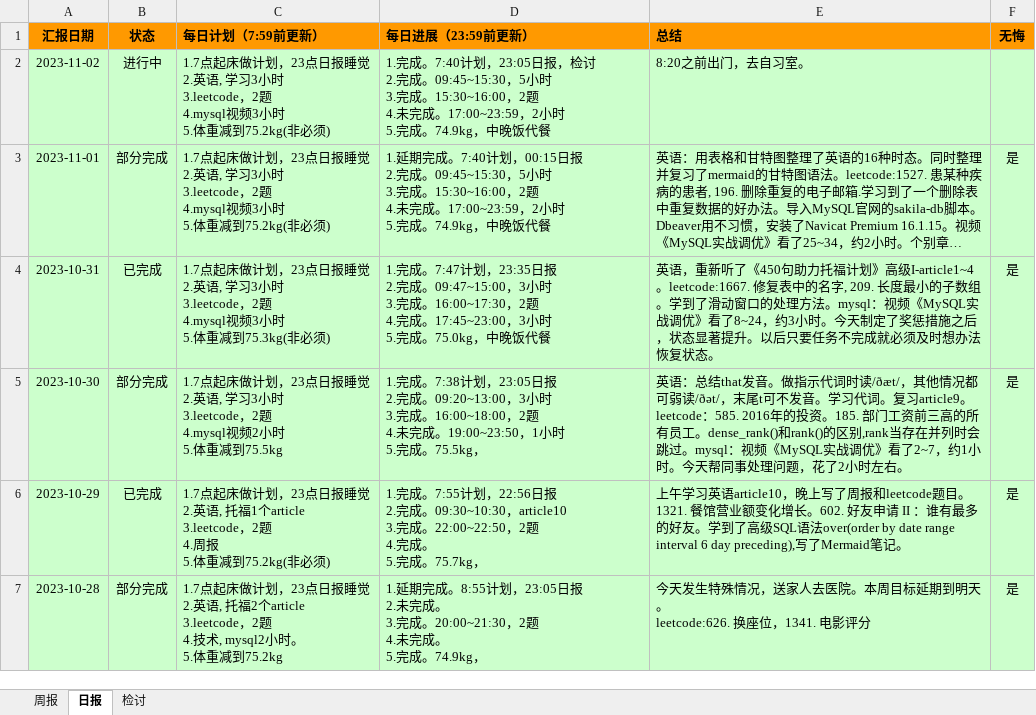
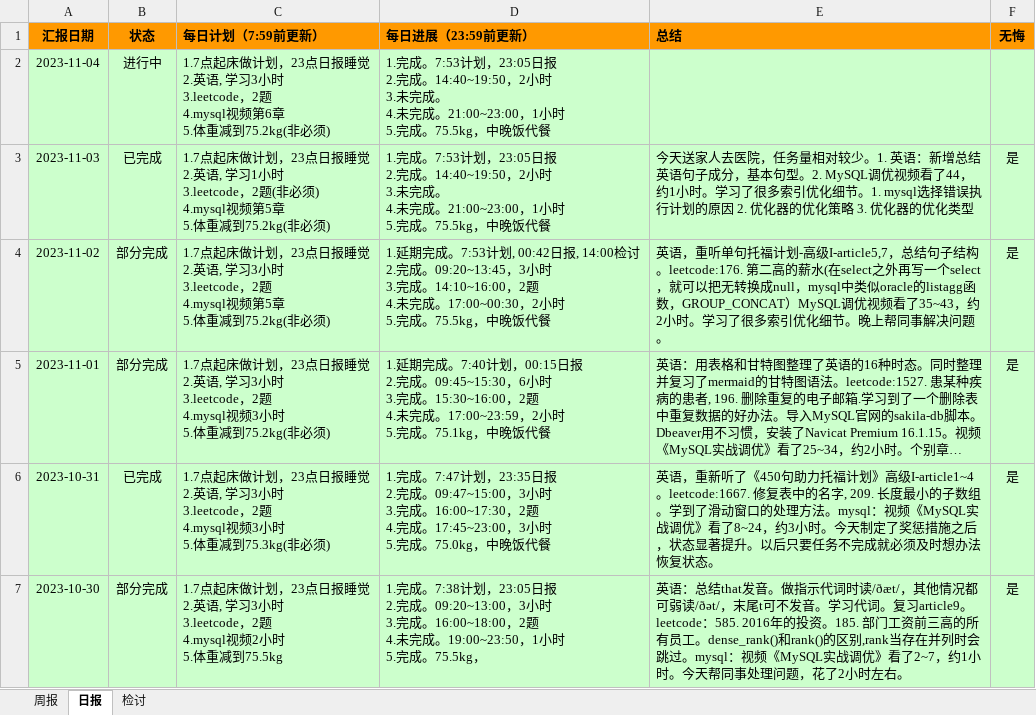
Before and after one commit to namelessmyth/beFreeCoder, an Excel workbook: report/周期报告-2023-Gem.xlsx, sheet 日报, drawn as a sheet; only a part is shown; the shorter side is filled out with more unchanged rows; long unchanged cells end in …; values as stored, in another font and other column widths than the file's, no borders; conditional formats not drawn; addresses are those after the commit; ↵ is a line break in a cell; the diff names each change by its address in the sheet, - before the commit and + after, or states it on an @@ line.

Commit message:
2. MySQL调优视频看了44，约1小时。学习了很多索引优化细节。    1. mysql选择错误执行计划的原因    2. 优化器的优化策略    3. 优化器的优化类型    4. 关联查询

```diff
--- a/report/周期报告-2023-Gem.xlsx (sheet 日报)
+++ b/report/周期报告-2023-Gem.xlsx (sheet 日报)
+row 2: 2023-11-04 | 进行中 | 1.7点起床做计划，23点日报睡觉 ↵ 2.英语, 学习3小时 ↵ 3.leetcode，2题 ↵ 4.mysql视频第6章 ↵ 5.体重减到75.2kg(非必须) | 1.完成。7:53计划，23:05日报 ↵ 2.完成。14:40~19:50，2小时 ↵ 3.未完成。 ↵ 4.未完成。21:00~23:00，1小时 ↵ 5.完成。75.5kg，中晚饭代餐
+row 3: 2023-11-03 | 已完成 | 1.7点起床做计划，23点日报睡觉 ↵ 2.英语, 学习1小时 ↵ 3.leetcode，2题(非必须) ↵ 4.mysql视频第5章 ↵ 5.体重减到75.2kg(非必须) | 1.完成。7:53计划，23:05日报 ↵ 2.完成。14:40~19:50，2小时 ↵ 3.未完成。 ↵ 4.未完成。21:00~23:00，1小时 ↵ 5.完成。75.5kg，中晚饭代餐 | 今天送家人去医院，任务量相对较少。1. 英语：新增总结英语句子成分，基本句型。2. MySQL调优视频看了44，约1小时。学习了很多索引优化细节。1. mysql选择错误执行计划的原因 2. 优化器的优化策略 3. 优化器的优化类型 | 是
-B4 (状态): 进行中
+B4 (状态): 部分完成
-C4 (每日计划（7:59前更新）): …4.mysql视频3小时 ↵ 5.体重…
+C4 (每日计划（7:59前更新）): …4.mysql视频第5章 ↵ 5.体重…
-D4 (每日进展（23:59前更新）): 1.完成。7:40计划，23:05日报，检讨 ↵ 2.完成。09:45~15:30，5小时 ↵ 3.完成。15:30~16:00，2题 ↵ 4.未完成。17:00~23:59，2小时 ↵ 5.完成。74.9kg，中晚饭…
+D4 (每日进展（23:59前更新）): 1.延期完成。7:53计划, 00:42日报, 14:00检讨 ↵ 2.完成。09:20~13:45，3小时 ↵ 3.完成。14:10~16:00，2题 ↵ 4.未完成。17:00~00:30，2小时 ↵ 5.完成。75.5kg，中晚饭…
-E4 (总结): 8:20之前出门，去自习室。
+E4 (总结): 英语，重听单句托福计划-高级I-article5,7，总结句子结构。leetcode:176. 第二高的薪水(在select之外再写一个select，就可以把无转换成null，mysql中类似oracle的listagg函数，GROUP_CONCAT）MySQL调优视频看了35~43，约2小时。学习了很多索引优化细节。晚上帮同事解决问题。
-F4 (无悔): (empty)
+F4 (无悔): 是
-D5 (每日进展（23:59前更新）): …成。09:45~15:30，5小时 ↵ 3.完成。15:30~16:00，2题 ↵ 4.未完成。17:00~23:59，2小时 ↵ 5.完成。74.9kg，中晚饭…
+D5 (每日进展（23:59前更新）): …成。09:45~15:30，6小时 ↵ 3.完成。15:30~16:00，2题 ↵ 4.未完成。17:00~23:59，2小时 ↵ 5.完成。75.1kg，中晚饭…
```
Also changed, not shown: sheet 检讨, sheet 周报, 3 other files.
